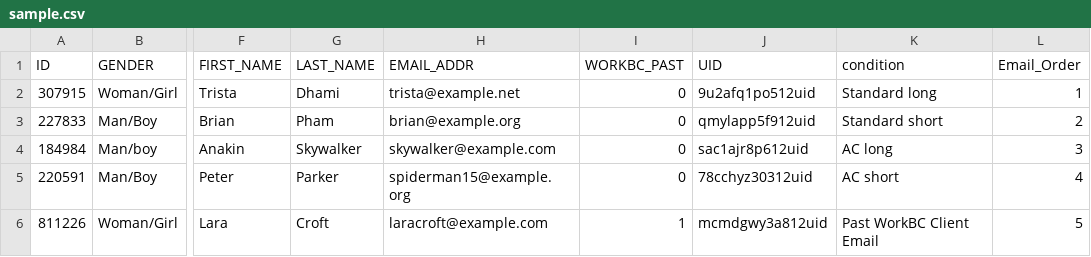
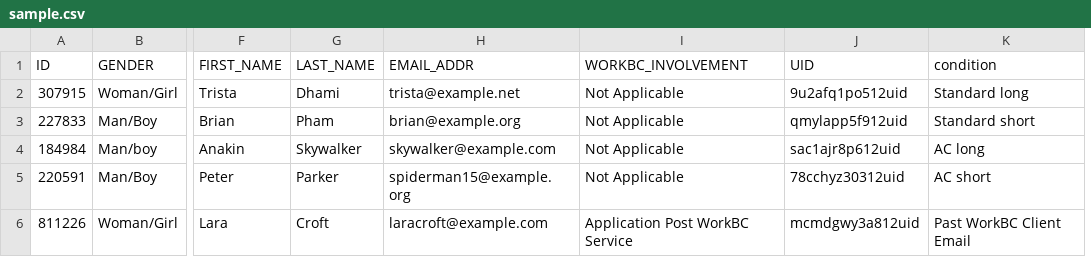
Before and after one commit to bcgov-elmsd/workbc-ches-email-blast, a CSV file: packages/import-script/sample.csv, drawn as a sheet; only a part is shown, gaps mark what is left out; removed rows and columns are numbered as before the commit, all else as after; the diff names each change by its address in the sheet, - before the commit and + after, or states it on an @@ line.

```diff
--- a/packages/import-script/sample.csv
+++ b/packages/import-script/sample.csv
-column I (WORKBC_PAST), rows 2-6: 0 | 0 | 0 | 0 | 1
+column I (WORKBC_INVOLVEMENT), rows 2-6: Not Applicable | Not Applicable | Not Applicable | Not Applicable | Application Post WorkBC Service
-column L (Email_Order), rows 2-6: 1 | 2 | 3 | 4 | 5
```
Also changed, not shown: 1 other file.
